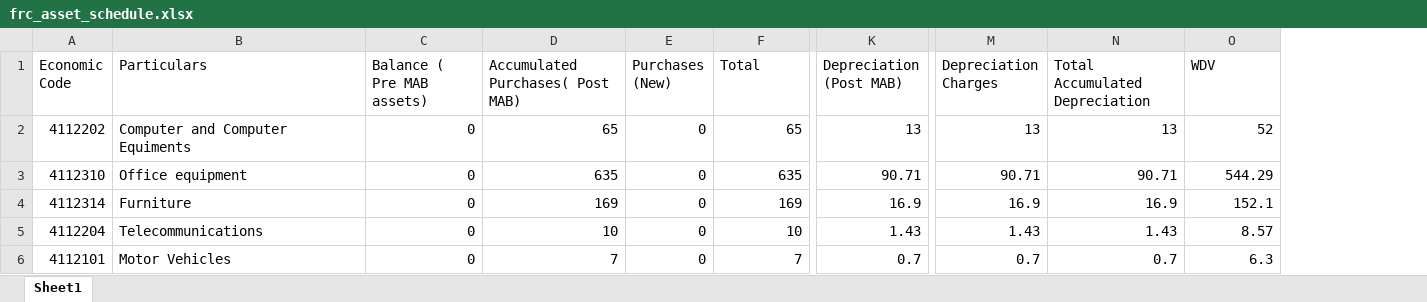
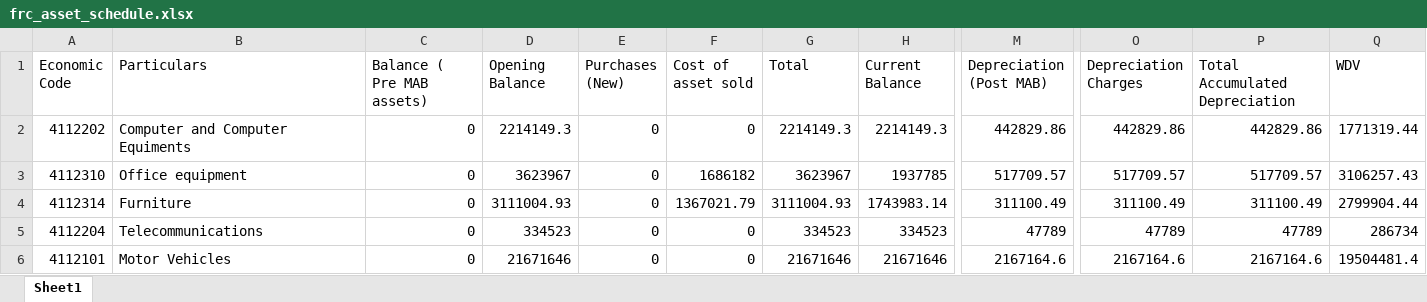
Before and after one commit to ANIKFRCBD/AFAR-ready, an Excel workbook: afar_project/csv_path/frc_asset_schedule.xlsx, sheet Sheet1, drawn as a sheet; only a part is shown, gaps mark what is left out; values as stored, in another font and other column widths than the file's, no borders; removed rows and columns are numbered as before the commit, all else as after; the diff covers the shown part only; the diff names each change by its address in the sheet, - before the commit and + after, or states it on an @@ line.

```diff
--- a/afar_project/csv_path/frc_asset_schedule.xlsx (sheet Sheet1)
+++ b/afar_project/csv_path/frc_asset_schedule.xlsx (sheet Sheet1)
-column D (Accumulated Purchases( Post MAB)), rows 2-6: 65 | 635 | 169 | 10 | 7
+column D (Opening Balance), rows 2-6: 2214149.3 | 3623967 | 3111004.93 | 334523 | 21671646
+column F (Cost of asset sold), rows 2-6: 0 | 1686182 | 1367021.79 | 0 | 0
+column H (Current Balance), rows 2-6: 2214149.3 | 1937785 | 1743983.14 | 334523 | 21671646
-G2 (Total): 65
+G2 (Total): 2214149.3
-M2 (Depreciation (Post MAB)): 13
+M2 (Depreciation (Post MAB)): 442829.86
-O2 (Depreciation Charges): 13
+O2 (Depreciation Charges): 442829.86
-P2 (Total Accumulated Depreciation): 13
+P2 (Total Accumulated Depreciation): 442829.86
-Q2 (WDV): 52
+Q2 (WDV): 1771319.44
-G3 (Total): 635
+G3 (Total): 3623967
-M3 (Depreciation (Post MAB)): 90.71
+M3 (Depreciation (Post MAB)): 517709.57
-O3 (Depreciation Charges): 90.71
+O3 (Depreciation Charges): 517709.57
-P3 (Total Accumulated Depreciation): 90.71
+P3 (Total Accumulated Depreciation): 517709.57
-Q3 (WDV): 544.29
+Q3 (WDV): 3106257.43
-G4 (Total): 169
+G4 (Total): 3111004.93
-M4 (Depreciation (Post MAB)): 16.9
+M4 (Depreciation (Post MAB)): 311100.49
-O4 (Depreciation Charges): 16.9
+O4 (Depreciation Charges): 311100.49
-P4 (Total Accumulated Depreciation): 16.9
+P4 (Total Accumulated Depreciation): 311100.49
-Q4 (WDV): 152.1
+Q4 (WDV): 2799904.44
-G5 (Total): 10
+G5 (Total): 334523
-M5 (Depreciation (Post MAB)): 1.43
+M5 (Depreciation (Post MAB)): 47789
-O5 (Depreciation Charges): 1.43
+O5 (Depreciation Charges): 47789
-P5 (Total Accumulated Depreciation): 1.43
+P5 (Total Accumulated Depreciation): 47789
-Q5 (WDV): 8.57
+Q5 (WDV): 286734
-G6 (Total): 7
+G6 (Total): 21671646
-M6 (Depreciation (Post MAB)): 0.7
+M6 (Depreciation (Post MAB)): 2167164.6
-O6 (Depreciation Charges): 0.7
+O6 (Depreciation Charges): 2167164.6
-P6 (Total Accumulated Depreciation): 0.7
+P6 (Total Accumulated Depreciation): 2167164.6
-Q6 (WDV): 6.3
+Q6 (WDV): 19504481.4
```
Also changed, not shown: 40 edited cells elsewhere in this sheet, afar_project/csv_path/sample/asset_register.xlsx, afar_project/csv_path/sample/asset_registerxxx.xlsx, 7 other files.
